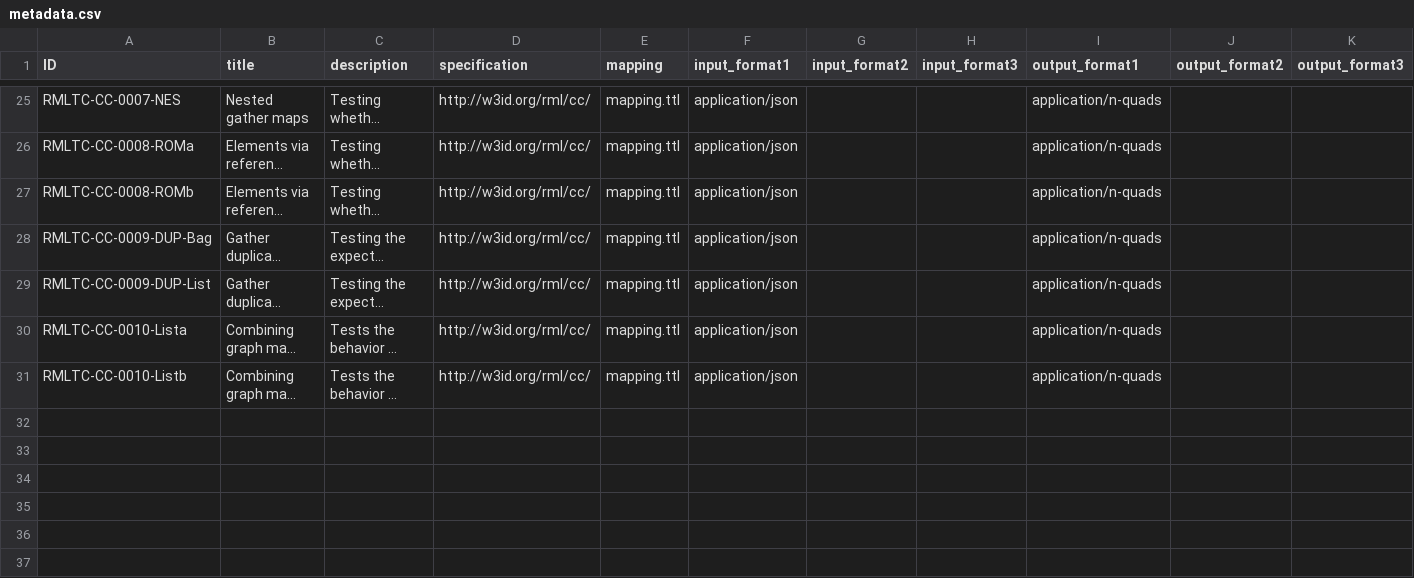
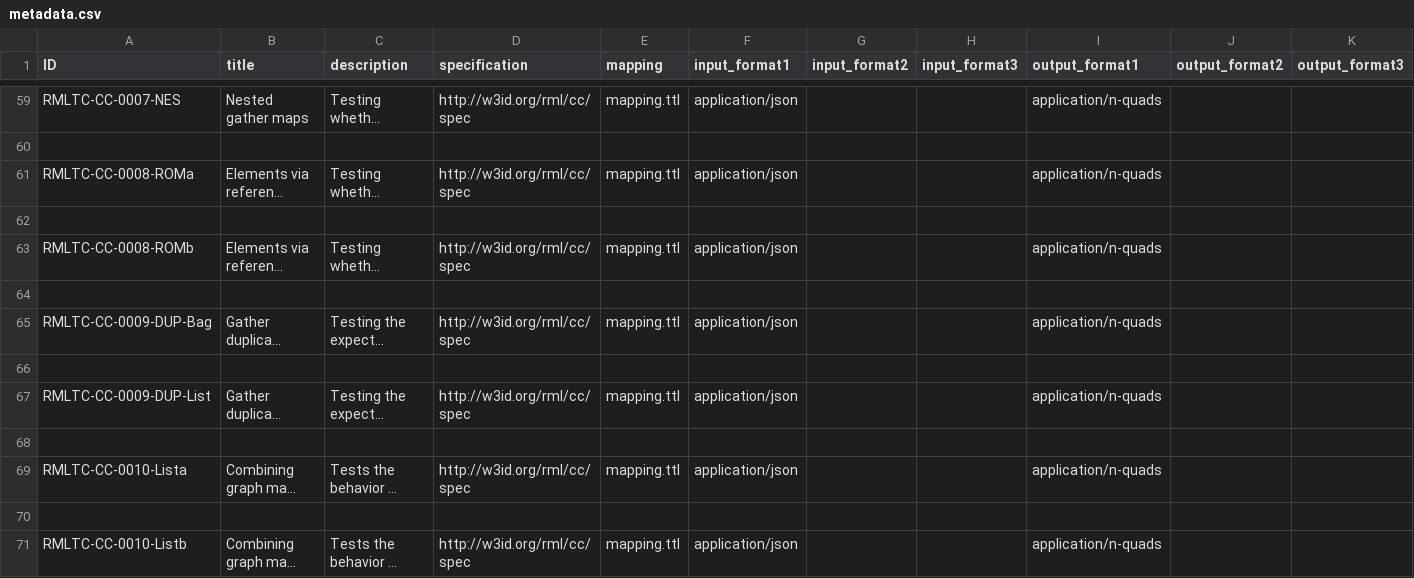
Before and after one commit to kg-construct/rml-cc, a CSV file: test-cases/metadata.csv, drawn as a sheet; only a part is shown, gaps mark what is left out; long unchanged cells end in …; addresses are those after the commit; rows hold the shown columns only; the diff covers the shown part only; the diff names each change by its address in the sheet, - before the commit and + after, or states it on an @@ line.

```diff
--- a/test-cases/metadata.csv
+++ b/test-cases/metadata.csv
-D59 (specification): http://w3id.org/rml/cc/
+D59 (specification): http://w3id.org/rml/cc/spec
+row 60: (empty)
-D61 (specification): http://w3id.org/rml/cc/
+D61 (specification): http://w3id.org/rml/cc/spec
+row 62: (empty)
-D63 (specification): http://w3id.org/rml/cc/
+D63 (specification): http://w3id.org/rml/cc/spec
+row 64: (empty)
-D65 (specification): http://w3id.org/rml/cc/
+D65 (specification): http://w3id.org/rml/cc/spec
+row 66: (empty)
-D67 (specification): http://w3id.org/rml/cc/
+D67 (specification): http://w3id.org/rml/cc/spec
+row 68: (empty)
-D69 (specification): http://w3id.org/rml/cc/
+D69 (specification): http://w3id.org/rml/cc/spec
+row 70: (empty)
-D71 (specification): http://w3id.org/rml/cc/
+D71 (specification): http://w3id.org/rml/cc/spec
```
Also changed, not shown: 34 added rows and 29 edited cells elsewhere in this file, test-cases/descriptions.csv, 7 other files.
